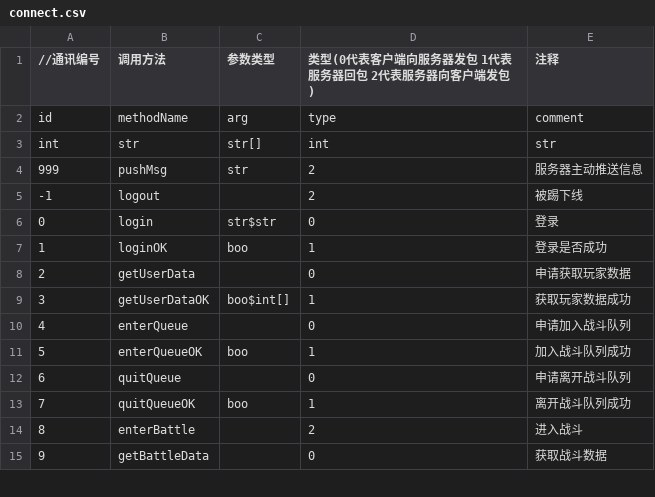
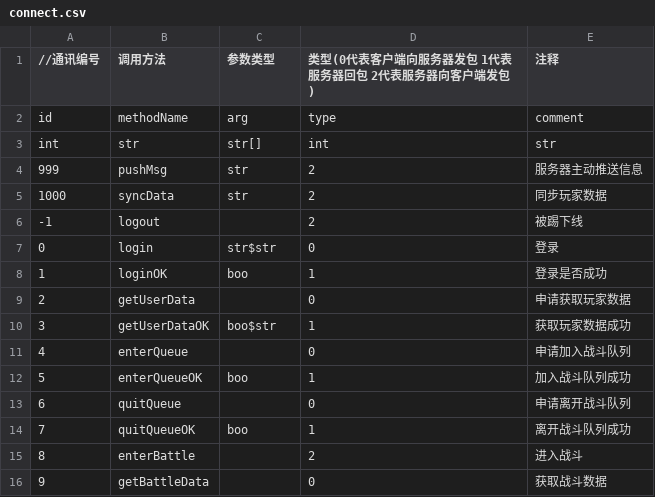
Before and after one commit to ludidilu/JLand, a CSV file: data/csv/connect.csv, drawn as a sheet; only a part is shown.

```diff
--- a/data/csv/connect.csv
+++ b/data/csv/connect.csv
@@ -4,2 +4,3 @@ int,str,str[],int,str
 999,pushMsg,str,2,服务器主动推送信息
+1000,syncData,str,2,同步玩家数据
 -1,logout,,2,被踢下线
@@ -8,3 +9,3 @@ int,str,str[],int,str
 2,getUserData,,0,申请获取玩家数据
-3,getUserDataOK,boo$int[],1,获取玩家数据成功
+3,getUserDataOK,boo$str,1,获取玩家数据成功
 4,enterQueue,,0,申请加入战斗队列
```
Also changed, not shown: data/csv/hero.csv, data/csv/heroType.csv, 30 other files.
